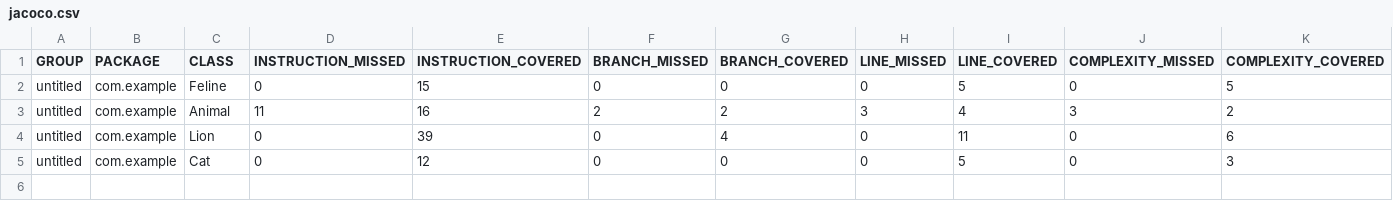
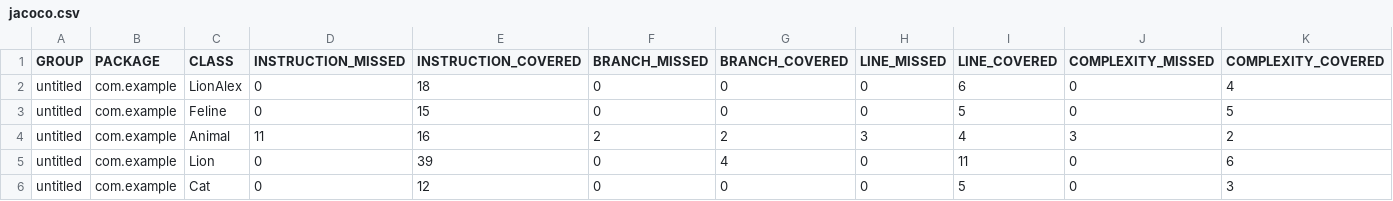
Before and after one commit to LestaOk/qa_java, a CSV file: target/site/jacoco/jacoco.csv, drawn as a sheet; only a part is shown; rows hold the shown columns only; the diff names each change by its address in the sheet, - before the commit and + after, or states it on an @@ line.

```diff
--- a/target/site/jacoco/jacoco.csv
+++ b/target/site/jacoco/jacoco.csv
+row 2: untitled | com.example | LionAlex | 0 | 18 | 0 | 0 | 0 | 6 | 0 | 4
```
Also changed, not shown: 7 other files.
